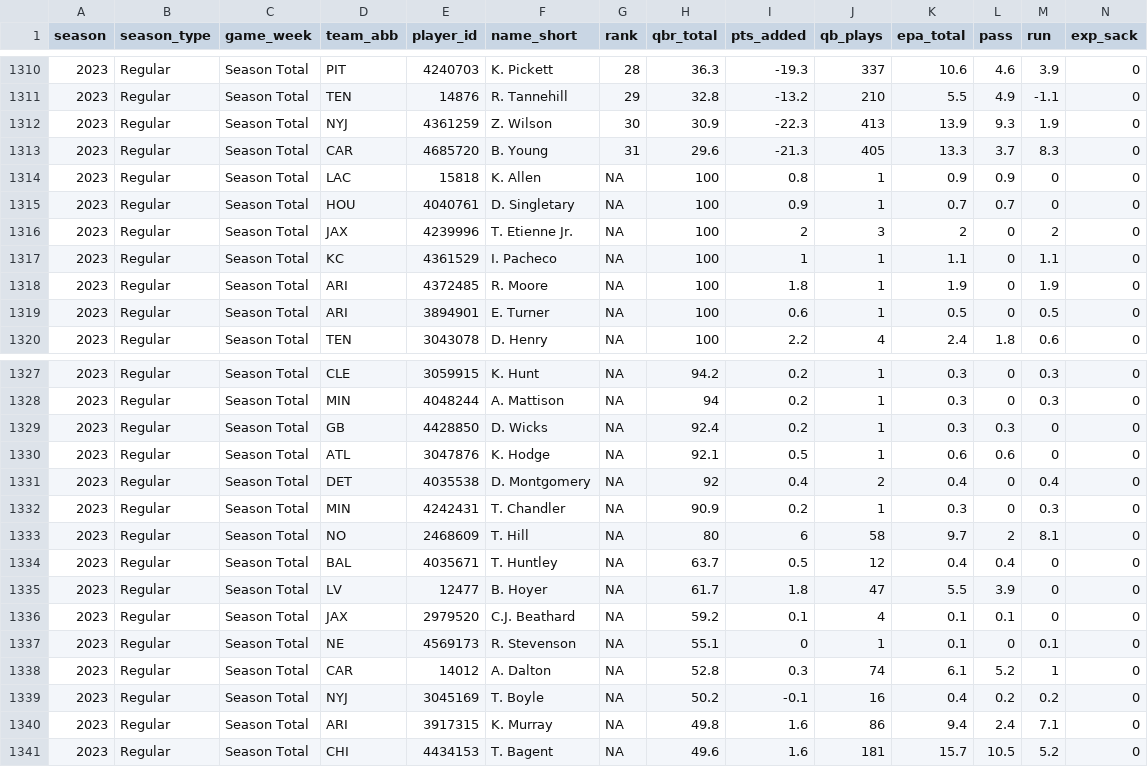
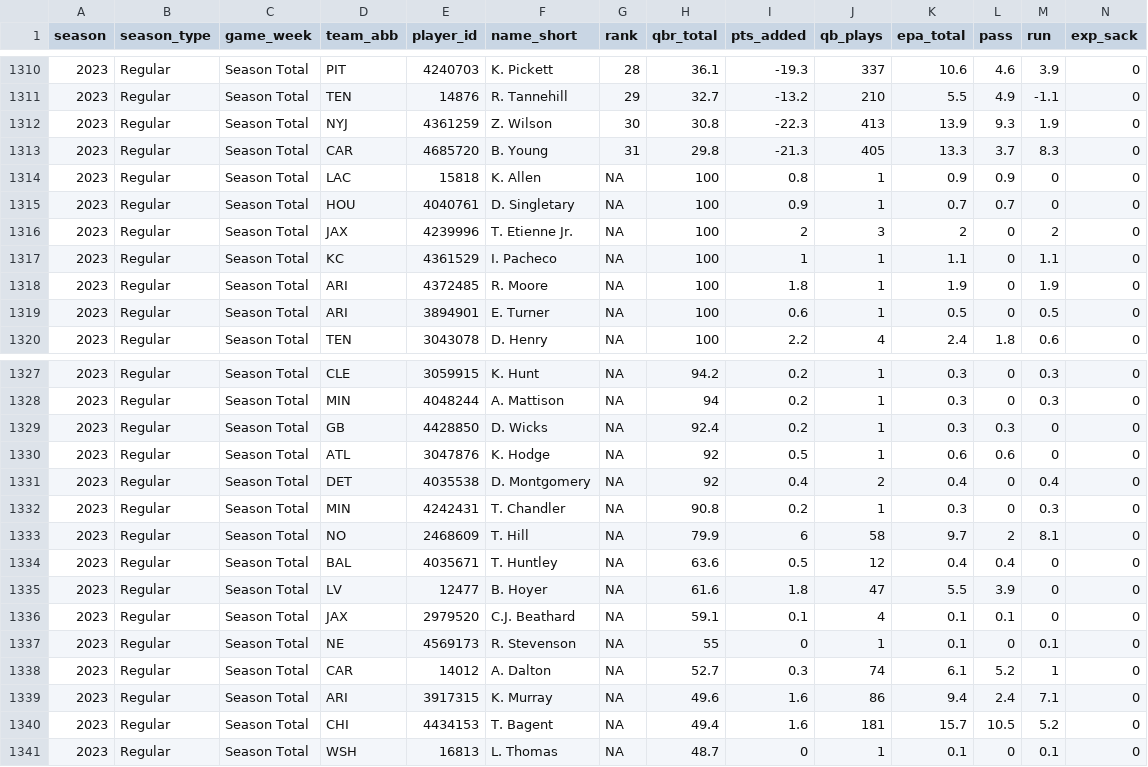
Before and after one commit to nflverse/espnscrapeR-data, a CSV file: data/qbr-nfl-season.csv, drawn as a sheet; only a part is shown, gaps mark what is left out; removed rows and columns are numbered as before the commit, all else as after; rows hold the shown columns only; the diff covers the shown part only; the diff names each change by its address in the sheet, - before the commit and + after, or states it on an @@ line.

```diff
--- a/data/qbr-nfl-season.csv
+++ b/data/qbr-nfl-season.csv
-H1310 (qbr_total): 36.3
+H1310 (qbr_total): 36.1
-H1311 (qbr_total): 32.8
+H1311 (qbr_total): 32.7
-H1312 (qbr_total): 30.9
+H1312 (qbr_total): 30.8
-H1313 (qbr_total): 29.6
+H1313 (qbr_total): 29.8
-H1330 (qbr_total): 92.1
+H1330 (qbr_total): 92
-H1332 (qbr_total): 90.9
+H1332 (qbr_total): 90.8
-H1333 (qbr_total): 80
+H1333 (qbr_total): 79.9
-H1334 (qbr_total): 63.7
+H1334 (qbr_total): 63.6
-H1335 (qbr_total): 61.7
+H1335 (qbr_total): 61.6
-H1336 (qbr_total): 59.2
+H1336 (qbr_total): 59.1
-H1337 (qbr_total): 55.1
+H1337 (qbr_total): 55
-H1338 (qbr_total): 52.8
+H1338 (qbr_total): 52.7
-row 1339: 2023 | Regular | Season Total | NYJ | 3045169 | T. Boyle | NA | 50.2 | -0.1 | 16 | 0.4 | 0.2 | 0.2 | 0
-H1339 (qbr_total): 49.8
+H1339 (qbr_total): 49.6
-H1340 (qbr_total): 49.6
+H1340 (qbr_total): 49.4
+row 1341: 2023 | Regular | Season Total | WSH | 16813 | L. Thomas | NA | 48.7 | 0 | 1 | 0.1 | 0 | 0.1 | 0
```
Also changed, not shown: 1 added row, 1 removed row and 30 edited cells elsewhere in this file, 3 other files.
